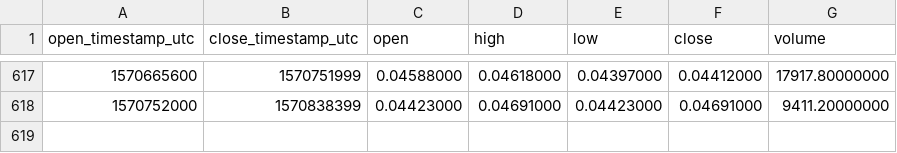
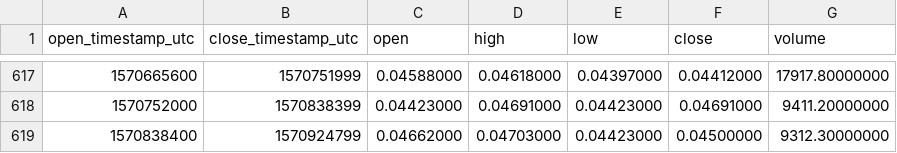
Before and after one commit to cryptobigbro/binance-NANOBNB, a CSV file: binance-NANOBNB-1d.csv, drawn as a sheet; only a part is shown, gaps mark what is left out.

Commit message:
Update OHLCV data.

```diff
--- a/binance-NANOBNB-1d.csv
+++ b/binance-NANOBNB-1d.csv
@@ -618 +618,2 @@ open_timestamp_utc,close_timestamp_utc,open,high,low,close,volume
 1570752000,1570838399,0.04423000,0.04691000,0.04423000,0.04691000,9411.20000000
+1570838400,1570924799,0.04662000,0.04703000,0.04423000,0.04500000,9312.30000000
```
Also changed, not shown: 1 other file.
